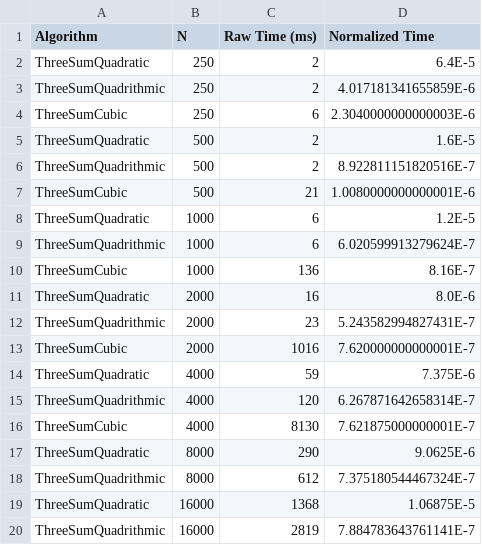
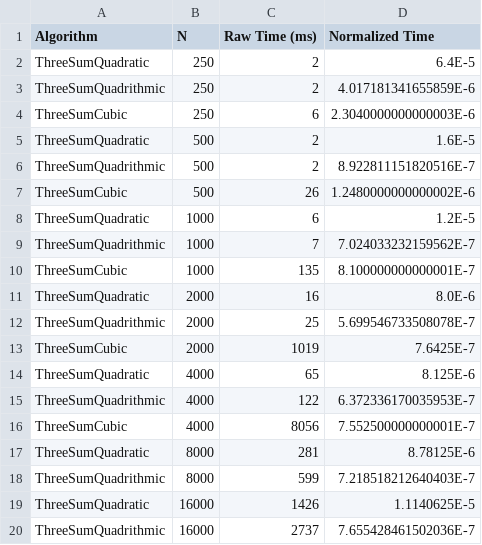
Before and after one commit to rchillyard/DSAIPG, a CSV file: ThreeSumBenchmarkResults.csv, drawn as a sheet.

Commit message:
finished

```diff
--- a/ThreeSumBenchmarkResults.csv
+++ b/ThreeSumBenchmarkResults.csv
@@ -6,15 +6,15 @@ ThreeSumQuadratic,500,2,1.6E-5
 ThreeSumQuadrithmic,500,2,8.922811151820516E-7
-ThreeSumCubic,500,21,1.0080000000000001E-6
+ThreeSumCubic,500,26,1.2480000000000002E-6
 ThreeSumQuadratic,1000,6,1.2E-5
-ThreeSumQuadrithmic,1000,6,6.020599913279624E-7
-ThreeSumCubic,1000,136,8.16E-7
+ThreeSumQuadrithmic,1000,7,7.024033232159562E-7
+ThreeSumCubic,1000,135,8.100000000000001E-7
 ThreeSumQuadratic,2000,16,8.0E-6
-ThreeSumQuadrithmic,2000,23,5.243582994827431E-7
-ThreeSumCubic,2000,1016,7.620000000000001E-7
-ThreeSumQuadratic,4000,59,7.375E-6
-ThreeSumQuadrithmic,4000,120,6.267871642658314E-7
-ThreeSumCubic,4000,8130,7.621875000000001E-7
-ThreeSumQuadratic,8000,290,9.0625E-6
-ThreeSumQuadrithmic,8000,612,7.375180544467324E-7
-ThreeSumQuadratic,16000,1368,1.06875E-5
-ThreeSumQuadrithmic,16000,2819,7.884783643761141E-7
+ThreeSumQuadrithmic,2000,25,5.699546733508078E-7
+ThreeSumCubic,2000,1019,7.6425E-7
+ThreeSumQuadratic,4000,65,8.125E-6
+ThreeSumQuadrithmic,4000,122,6.372336170035953E-7
+ThreeSumCubic,4000,8056,7.552500000000001E-7
+ThreeSumQuadratic,8000,281,8.78125E-6
+ThreeSumQuadrithmic,8000,599,7.218518212640403E-7
+ThreeSumQuadratic,16000,1426,1.1140625E-5
+ThreeSumQuadrithmic,16000,2737,7.655428461502036E-7
```
